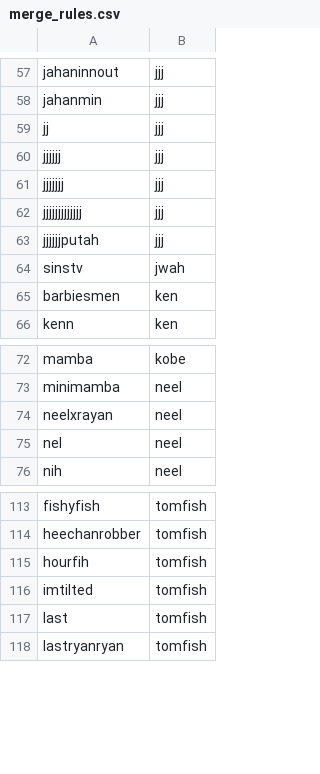
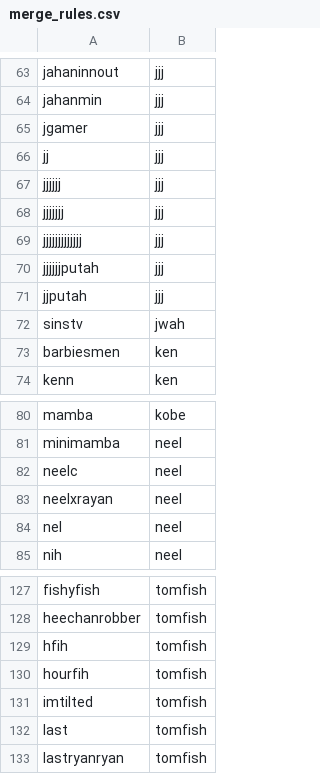
Before and after one commit to Crempa12/Poker_Ledger_Reader, a CSV file: Saved_Data/merge_rules.csv, drawn as a sheet; only a part is shown, gaps mark what is left out; the diff covers the shown part only.

```diff
--- a/Saved_Data/merge_rules.csv
+++ b/Saved_Data/merge_rules.csv
@@ -58,2 +64,3 @@ jahaninnout,jjj
 jahanmin,jjj
+jgamer,jjj
 jj,jjj
@@ -63,2 +70,3 @@ jjjjjjjjjjjjj,jjj
 jjjjjjputah,jjj
+jjputah,jjj
 sinstv,jwah
@@ -73,2 +81,3 @@ mamba,kobe
 minimamba,neel
+neelc,neel
 neelxrayan,neel
@@ -114,2 +128,3 @@ fishyfish,tomfish
 heechanrobber,tomfish
+hfih,tomfish
 hourfih,tomfish
```
Also changed, not shown: 11 added rows elsewhere in this file, Saved_Data/seat_owners.csv, 16 other files.
